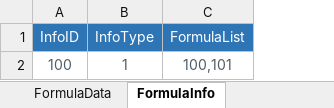
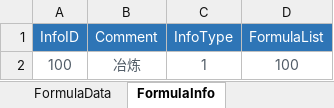
Before and after one commit to EpicProj/RPG, an Excel workbook: GameMaster/RPGTale/Data/Data_Excel/FunctionBlockFormulaMetaData.xlsx, sheet FormulaInfo, drawn as a sheet; values as stored, in another font and other column widths than the file's, no borders; addresses are those after the commit; the diff names each change by its address in the sheet, - before the commit and + after, or states it on an @@ line.

```diff
--- a/GameMaster/RPGTale/Data/Data_Excel/FunctionBlockFormulaMetaData.xlsx (sheet FormulaInfo)
+++ b/GameMaster/RPGTale/Data/Data_Excel/FunctionBlockFormulaMetaData.xlsx (sheet FormulaInfo)
+column B (Comment), row 2: 冶炼
-D2 (FormulaList): 100,101
+D2 (FormulaList): 100
```
Also changed, not shown: GameMaster/RPGTale/Data/Data_Excel/FunctionBlockMetaData.xlsx, 8 other files.
